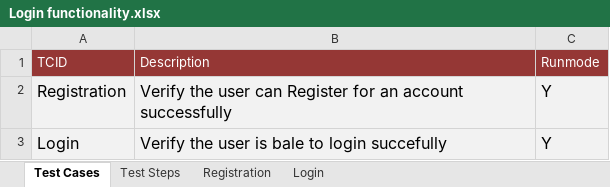
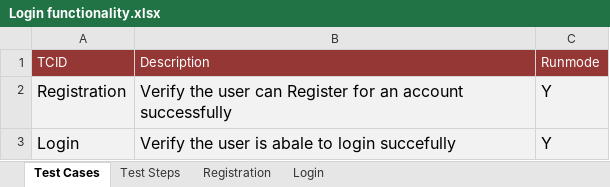
Before and after one commit to sathishbob/testing, an Excel workbook: target/test-classes/com/born/xls/Login functionality.xlsx, sheet Test Cases, drawn as a sheet; values as stored, in another font and other column widths than the file's, no borders; the diff names each change by its address in the sheet, - before the commit and + after, or states it on an @@ line.

```diff
--- a/target/test-classes/com/born/xls/Login functionality.xlsx (sheet Test Cases)
+++ b/target/test-classes/com/born/xls/Login functionality.xlsx (sheet Test Cases)
-B3 (Description): Verify the user is bale to login succefully
+B3 (Description): Verify the user is abale to login succefully
```
Also changed, not shown: sheet Test Steps, sheet Registration, sheet Login, target/classes/com/born/xls/Login functionality.xlsx, 9 other files.
